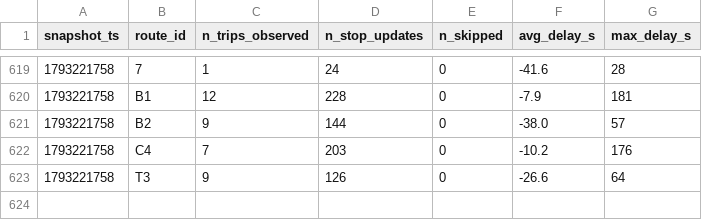
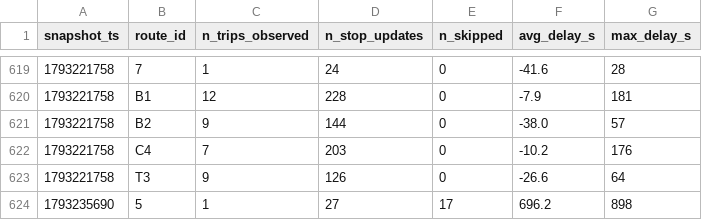
Before and after one commit to BOURDAS-ROUGEAULT-Gaspard-BI-2026/smart-mobility-lemans, a CSV file: data/history/route_delays_2026-10.csv, drawn as a sheet; only a part is shown, gaps mark what is left out; the diff names each change by its address in the sheet, - before the commit and + after, or states it on an @@ line.

```diff
--- a/data/history/route_delays_2026-10.csv
+++ b/data/history/route_delays_2026-10.csv
+row 624: 1793235690 | 5 | 1 | 27 | 17 | 696.2 | 898
```
Also changed, not shown: 1 other file.
